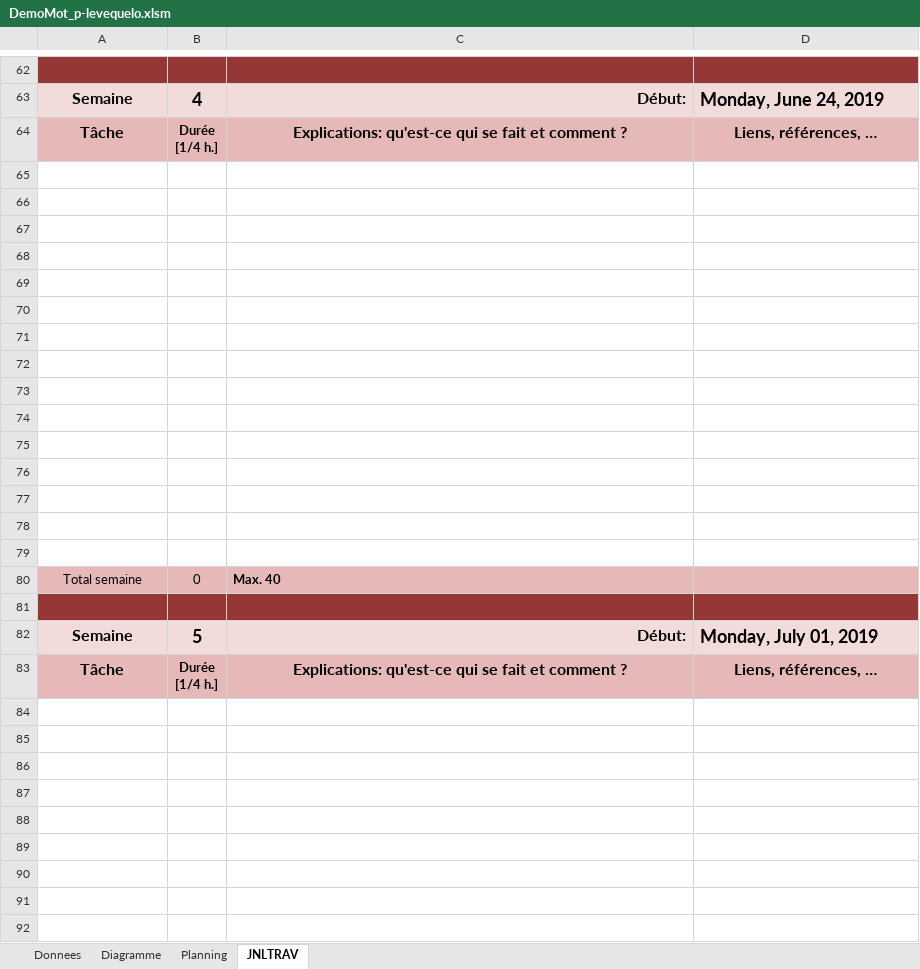
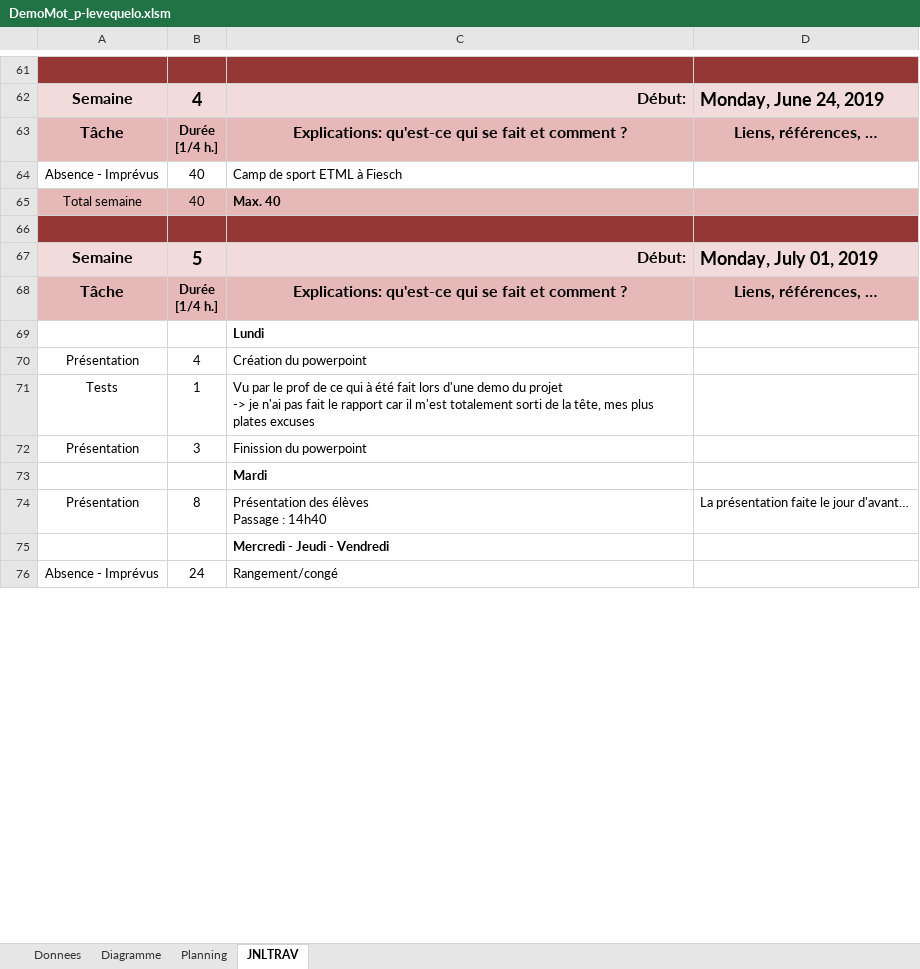
Before and after one commit to El-Chapo0133/DemoMot_2019, an Excel workbook: documentation/planification/DemoMot_p-levequelo.xlsm, sheet JNLTRAV, drawn as a sheet; only a part is shown, gaps mark what is left out; values as stored, in another font and other column widths than the file's, no borders; charts and pictures not drawn; removed rows and columns are numbered as before the commit, all else as after; ↵ is a line break in a cell; the diff covers the shown part only; the diff names each change by its address in the sheet, - before the commit and + after, or states it on an @@ line.

```diff
--- a/documentation/planification/DemoMot_p-levequelo.xlsm (sheet JNLTRAV)
+++ b/documentation/planification/DemoMot_p-levequelo.xlsm (sheet JNLTRAV)
-row 64: (empty)
+row 64: Absence - Imprévus | 40 | Camp de sport ETML à Fiesch
-row 66: (empty)
-row 67: (empty)
-row 68: (empty)
-row 69: (empty)
-row 70: (empty)
-row 71: (empty)
-row 72: (empty)
-row 73: (empty)
-row 74: (empty)
-row 75: (empty)
-row 76: (empty)
-row 77: (empty)
-row 78: (empty)
-row 79: (empty)
-B65: 0
+B65: 40
-C69: (empty)
+C69: Lundi
-row 70: (empty)
+row 70: Présentation | 4 | Création du powerpoint
-row 71: (empty)
+row 71: Tests | 1 | Vu par le prof de ce qui à été fait lors d'une demo du projet ↵ -> je n'ai pas fait le rapport car il m'est totalement sorti de la tête, mes plus plates excuses
-row 72: (empty)
+row 72: Présentation | 3 | Finission du powerpoint
-C73: (empty)
+C73: Mardi
-row 74: (empty)
+row 74: Présentation | 8 | Présentation des élèves ↵ Passage : 14h40 | La présentation faite le jour d'avant…
-C75: (empty)
+C75: Mercredi - Jeudi - Vendredi
-row 76: (empty)
+row 76: Absence - Imprévus | 24 | Rangement/congé
-row 92: (empty)
```
Also changed, not shown: 7 removed rows and 5 edited cells elsewhere in this sheet, formulas that keep their value, charts or pictures, 3 other files.
